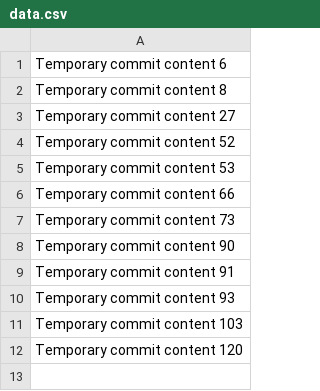
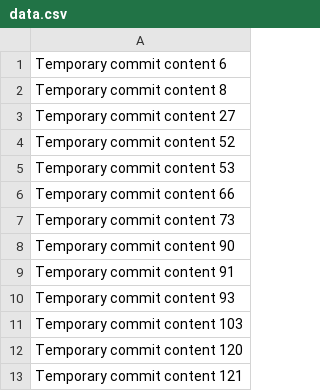
Before and after one commit to mordwell/musical-succotash, a CSV file: data.csv, drawn as a sheet; the diff names each change by its address in the sheet, - before the commit and + after, or states it on an @@ line.

```diff
--- a/data.csv
+++ b/data.csv
+row 13: Temporary commit content 121
```
